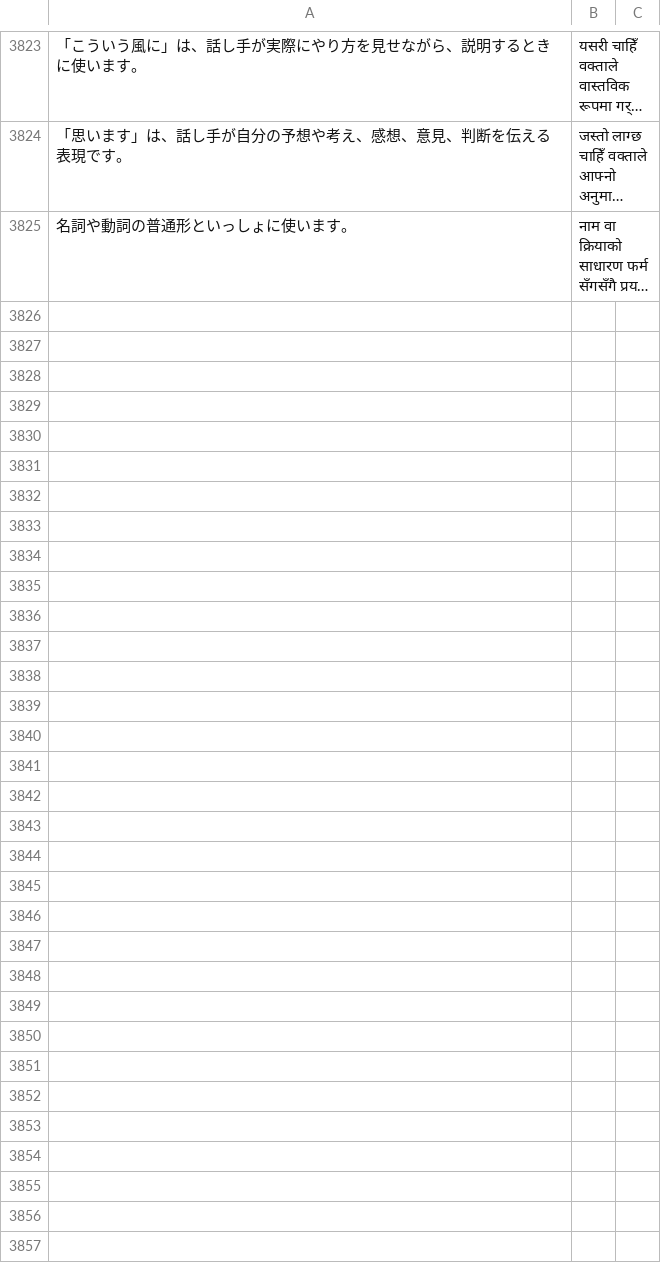
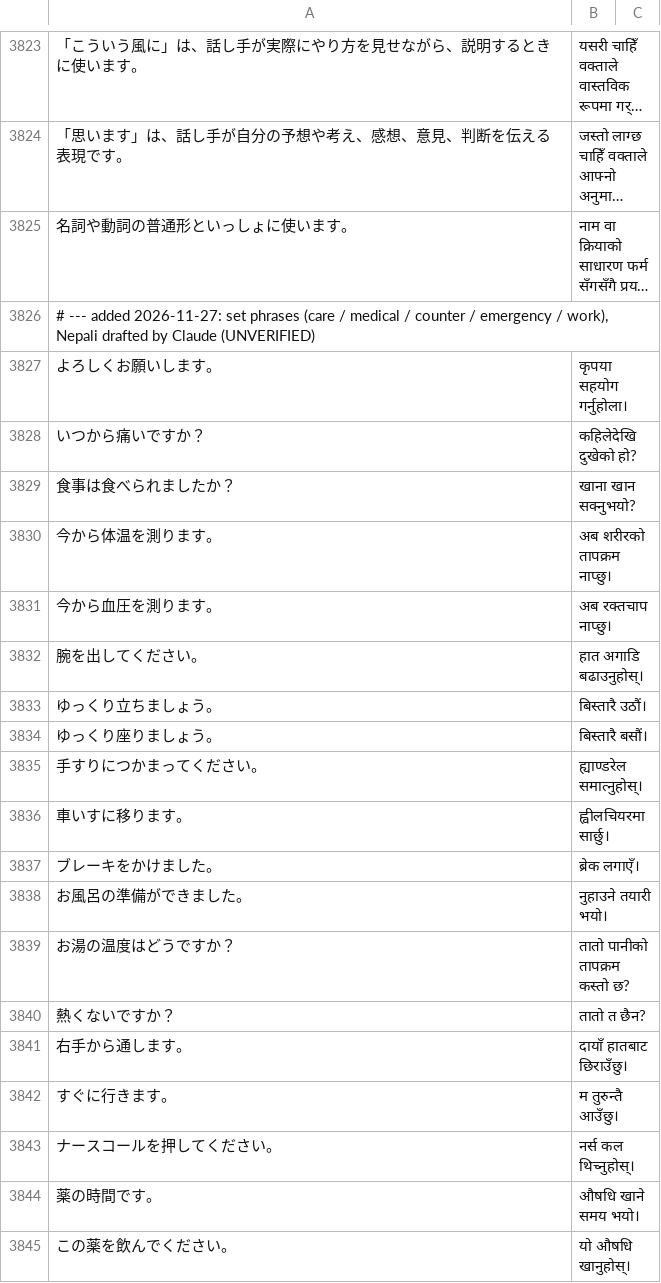
Before and after one commit to ichirocc/MagiTranslator, a TSV file: dictionaries/phrases.tsv, drawn as a sheet; only a part is shown, gaps mark what is left out; long unchanged cells end in …; the diff covers the shown part only; the diff names each change by its address in the sheet, - before the commit and + after, or states it on an @@ line.

```diff
--- a/dictionaries/phrases.tsv
+++ b/dictionaries/phrases.tsv
+row 3826: # --- added 2026-11-27: set phrases (care / medical / counter / emergency / work), Nepali drafted by Claude (UNVERIFIED)
+row 3827: よろしくお願いします。 | कृपया सहयोग गर्नुहोला।
+row 3828: いつから痛いですか？ | कहिलेदेखि दुखेको हो?
+row 3829: 食事は食べられましたか？ | खाना खान सक्नुभयो?
+row 3830: 今から体温を測ります。 | अब शरीरको तापक्रम नाप्छु।
+row 3831: 今から血圧を測ります。 | अब रक्तचाप नाप्छु।
+row 3832: 腕を出してください。 | हात अगाडि बढाउनुहोस्।
+row 3833: ゆっくり立ちましょう。 | बिस्तारै उठौं।
+row 3834: ゆっくり座りましょう。 | बिस्तारै बसौं।
+row 3835: 手すりにつかまってください。 | ह्याण्डरेल समात्नुहोस्।
+row 3836: 車いすに移ります。 | ह्वीलचियरमा सार्छु।
+row 3837: ブレーキをかけました。 | ब्रेक लगाएँ।
+row 3838: お風呂の準備ができました。 | नुहाउने तयारी भयो।
+row 3839: お湯の温度はどうですか？ | तातो पानीको तापक्रम कस्तो छ?
+row 3840: 熱くないですか？ | तातो त छैन?
+row 3841: 右手から通します。 | दायाँ हातबाट छिराउँछु।
+row 3842: すぐに行きます。 | म तुरुन्तै आउँछु।
+row 3843: ナースコールを押してください。 | नर्स कल थिच्नुहोस्।
+row 3844: 薬の時間です。 | औषधि खाने समय भयो।
+row 3845: この薬を飲んでください。 | यो औषधि खानुहोस्।
```
Also changed, not shown: 29 added rows elsewhere in this file, 1 other file.
